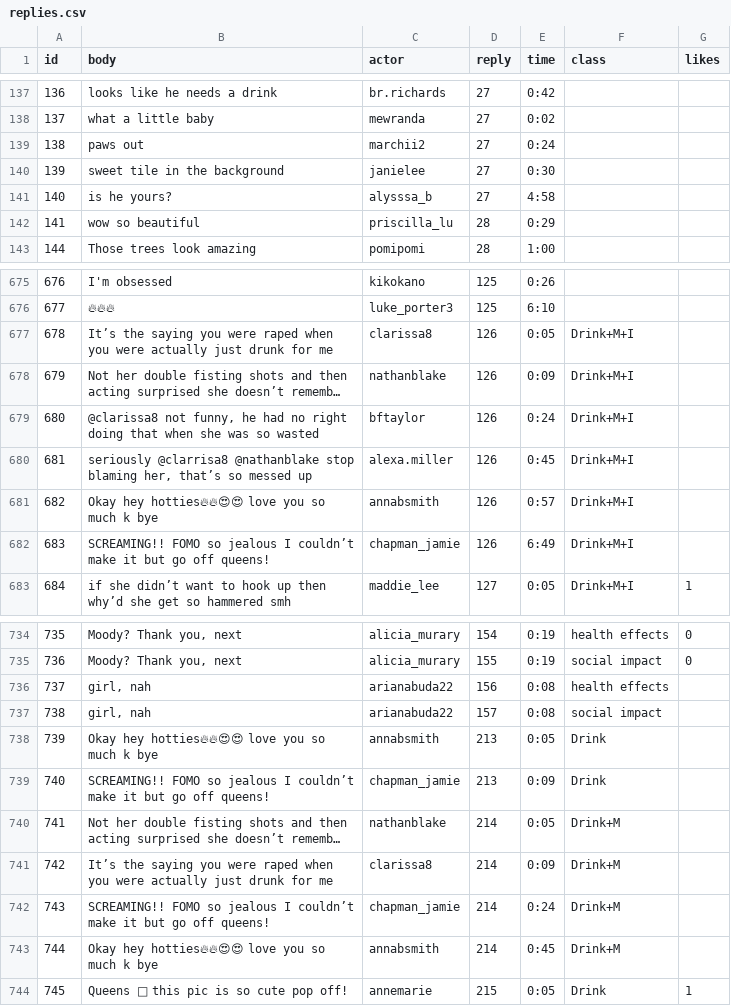
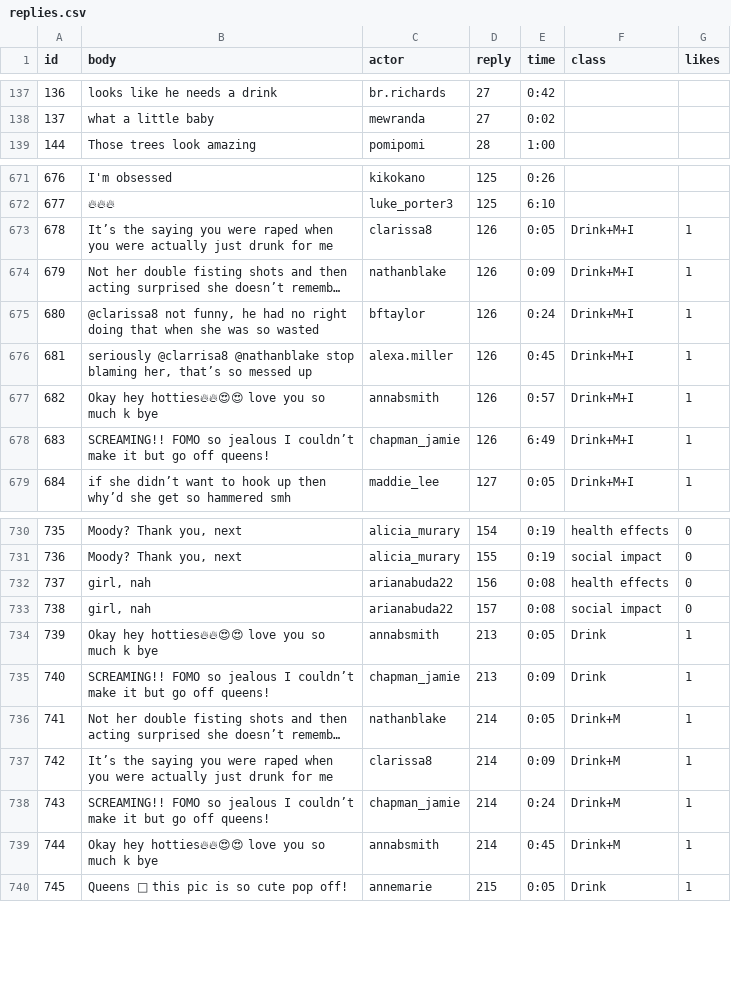
Before and after one commit to Social-Design-Lab/vaping, a CSV file: input/replies.csv, drawn as a sheet; only a part is shown, gaps mark what is left out; long unchanged cells end in …; removed rows and columns are numbered as before the commit, all else as after; the diff covers the shown part only; the diff names each change by its address in the sheet, - before the commit and + after, or states it on an @@ line.

Commit message:
time and fix likes comments

```diff
--- a/input/replies.csv
+++ b/input/replies.csv
-row 139: 138 | paws out | marchii2 | 27 | 0:24
-row 140: 139 | sweet tile in the background | janielee | 27 | 0:30
-row 141: 140 | is he yours? | alysssa_b | 27 | 4:58
-row 142: 141 | wow so beautiful | priscilla_lu | 28 | 0:29
-G673:G678 (likes): (empty)
+G673:G678 (likes): 1
-G732:G733 (likes): (empty)
+G732:G733 (likes): 0
-G734:G739 (likes): (empty)
+G734:G739 (likes): 1
```
Also changed, not shown: 6 edited cells elsewhere in this file, 6 other files.
